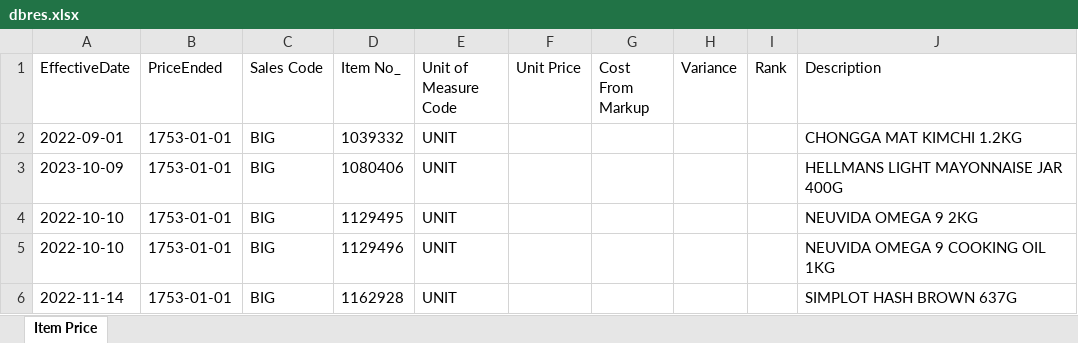
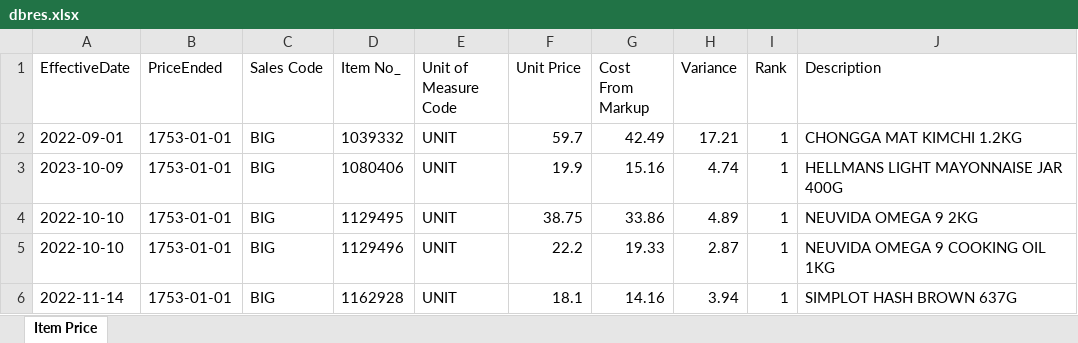
Before and after one commit to AbrarHayatNadim/PriceMatching, an Excel workbook: PriceMatching/dbres.xlsx, sheet Item Price, drawn as a sheet; values as stored, in another font and other column widths than the file's, no borders; the diff names each change by its address in the sheet, - before the commit and + after, or states it on an @@ line.

Commit message:
price matching LS DB connected

```diff
--- a/PriceMatching/dbres.xlsx (sheet Item Price)
+++ b/PriceMatching/dbres.xlsx (sheet Item Price)
-F2 (Unit Price): (empty)
+F2 (Unit Price): 59.7
-G2 (Cost From Markup): (empty)
+G2 (Cost From Markup): 42.49
-H2 (Variance): (empty)
+H2 (Variance): 17.21
-I2:I6 (Rank): (empty)
+I2:I6 (Rank): 1
-F3 (Unit Price): (empty)
+F3 (Unit Price): 19.9
-G3 (Cost From Markup): (empty)
+G3 (Cost From Markup): 15.16
-H3 (Variance): (empty)
+H3 (Variance): 4.74
-F4 (Unit Price): (empty)
+F4 (Unit Price): 38.75
-G4 (Cost From Markup): (empty)
+G4 (Cost From Markup): 33.86
-H4 (Variance): (empty)
+H4 (Variance): 4.89
-F5 (Unit Price): (empty)
+F5 (Unit Price): 22.2
-G5 (Cost From Markup): (empty)
+G5 (Cost From Markup): 19.33
-H5 (Variance): (empty)
+H5 (Variance): 2.87
-F6 (Unit Price): (empty)
+F6 (Unit Price): 18.1
-G6 (Cost From Markup): (empty)
+G6 (Cost From Markup): 14.16
-H6 (Variance): (empty)
+H6 (Variance): 3.94
```
Also changed, not shown: 4 other files.
